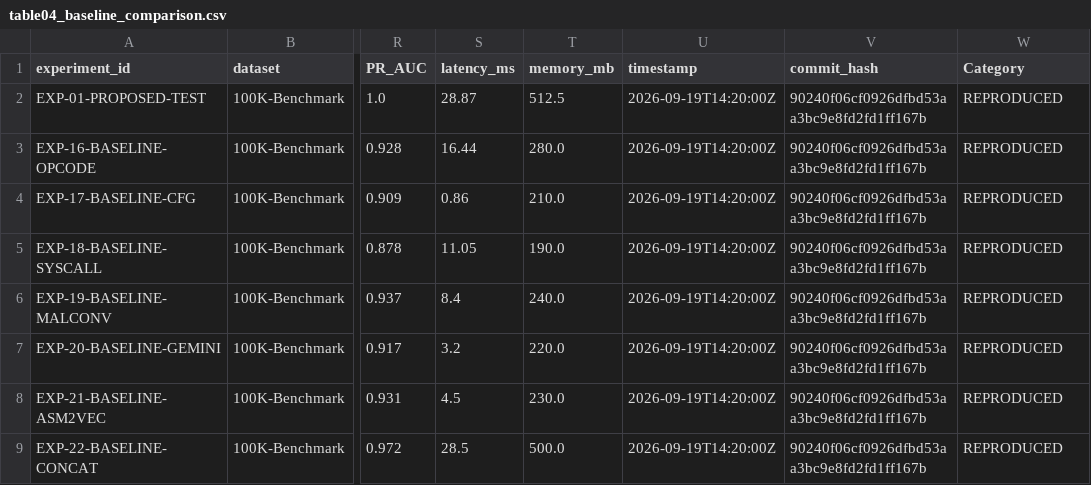
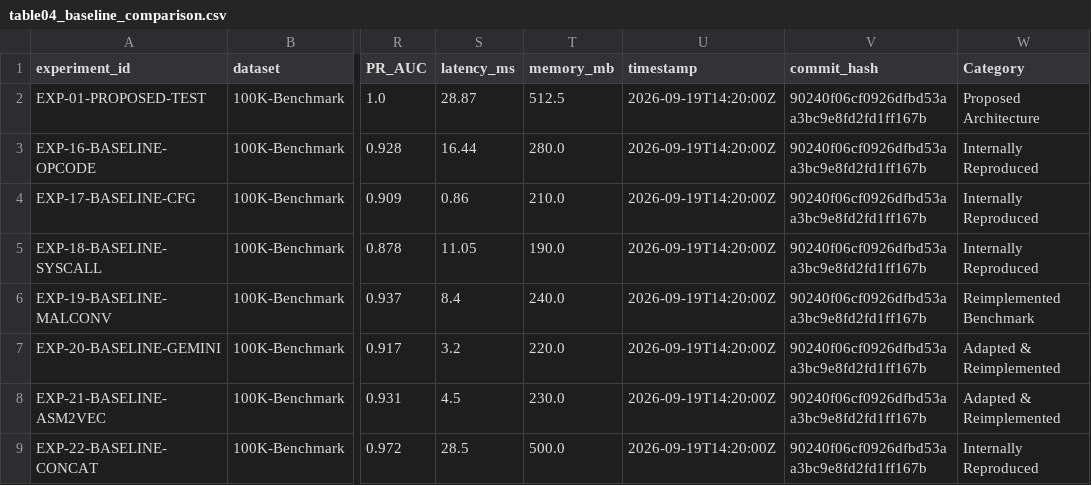
Before and after one commit to kohlirupesh19/Multi-Model, a CSV file: tables/verified/table04_baseline_comparison.csv, drawn as a sheet; only a part is shown, gaps mark what is left out; the diff names each change by its address in the sheet, - before the commit and + after, or states it on an @@ line.

Commit message:
fix(ISSUE-10): establish rigorous baseline classification taxonomy and document adaptation pipelines

```diff
--- a/tables/verified/table04_baseline_comparison.csv
+++ b/tables/verified/table04_baseline_comparison.csv
-W2 (Category): REPRODUCED
+W2 (Category): Proposed Architecture
-W3:W5 (Category): REPRODUCED
+W3:W5 (Category): Internally Reproduced
-W6 (Category): REPRODUCED
+W6 (Category): Reimplemented Benchmark
-W7:W8 (Category): REPRODUCED
+W7:W8 (Category): Adapted & Reimplemented
-W9 (Category): REPRODUCED
+W9 (Category): Internally Reproduced
```
Also changed, not shown: 4 other files.
